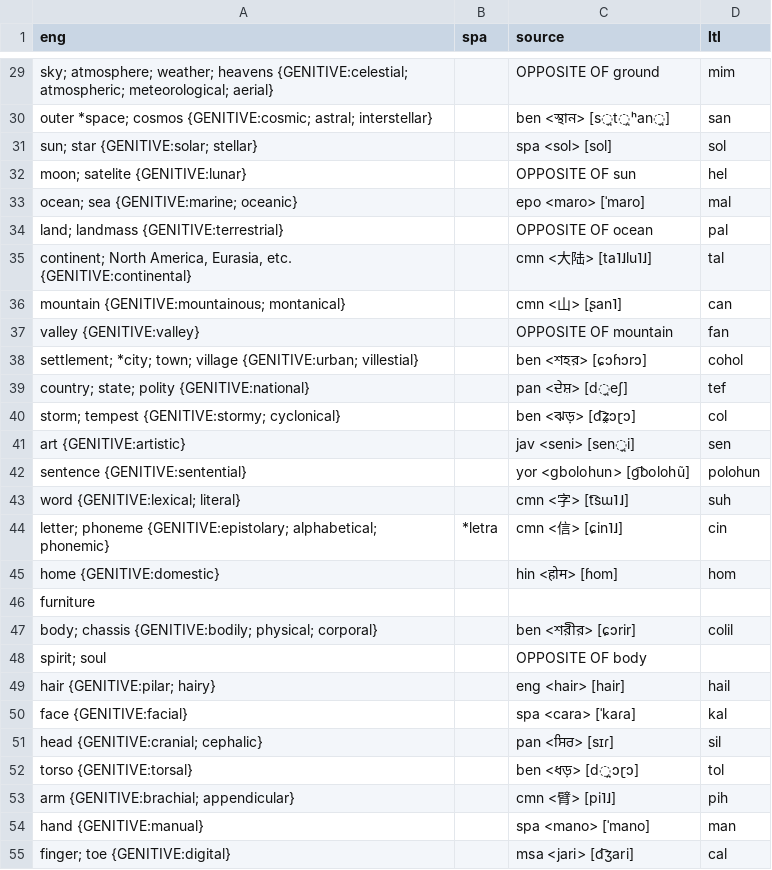
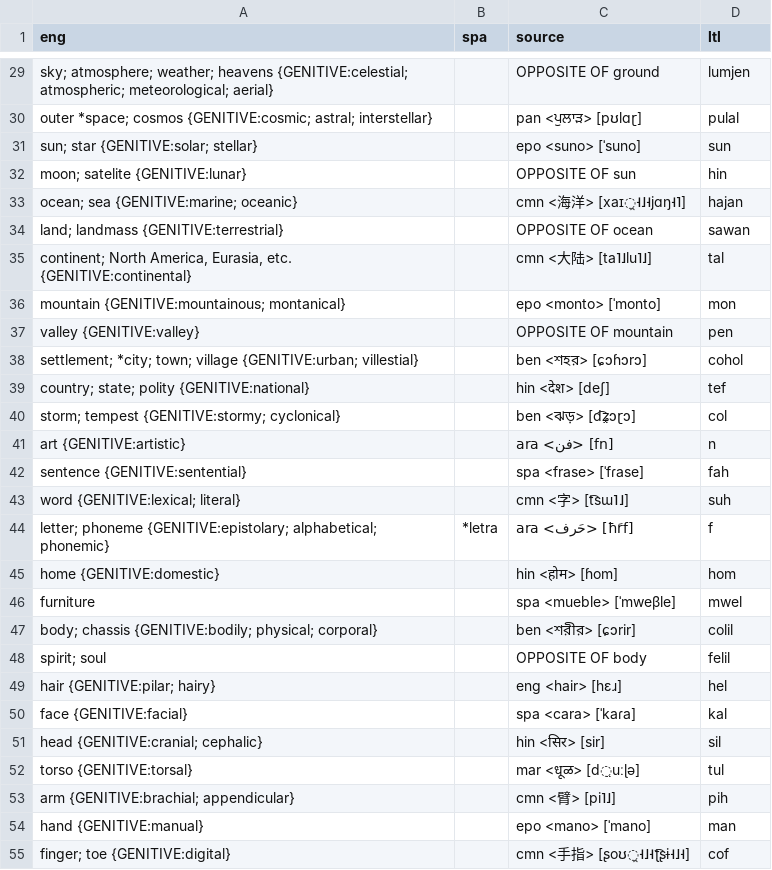
Before and after one commit to jkunimune/Djastiz, a CSV file: src/words/noun.csv, drawn as a sheet; only a part is shown, gaps mark what is left out; the diff covers the shown part only; the diff names each change by its address in the sheet, - before the commit and + after, or states it on an @@ line.

```diff
--- a/src/words/noun.csv
+++ b/src/words/noun.csv
-D29 (ltl): mim
+D29 (ltl): lumjen
-C30 (source): ben <স্থান> [s̪t̪ʰan̪]
+C30 (source): pan <ਪੁਲਾੜ> [pʊlɑɽ]
-D30 (ltl): san
+D30 (ltl): pulal
-C31 (source): spa <sol> [sol]
+C31 (source): epo <suno> [ˈsuno]
-D31 (ltl): sol
+D31 (ltl): sun
-D32 (ltl): hel
+D32 (ltl): hin
-C33 (source): epo <maro> [ˈmaro]
+C33 (source): cmn <海洋> [xaɪ̯˧˩˧jɑŋ˧˥]
-D33 (ltl): mal
+D33 (ltl): hajan
-D34 (ltl): pal
+D34 (ltl): sawan
-C36 (source): cmn <山> [ʂan˥]
+C36 (source): epo <monto> [ˈmonto]
-D36 (ltl): can
+D36 (ltl): mon
-D37 (ltl): fan
+D37 (ltl): pen
-C39 (source): pan <ਦੇਸ਼> [d̪eʃ]
+C39 (source): hin <देश> [deʃ]
-C41 (source): jav <seni> [sen̪i]
+C41 (source): ara <فن> [fn]
-D41 (ltl): sen
+D41 (ltl): n
-C42 (source): yor <gbolohun> [ɡ͡bolohũ]
+C42 (source): spa <frase> [ˈfɾase]
-D42 (ltl): polohun
+D42 (ltl): fah
-C44 (source): cmn <信> [ɕin˥˩]
+C44 (source): ara <حَرف> [ħَrf]
-D44 (ltl): cin
+D44 (ltl): f
-C46 (source): (empty)
+C46 (source): spa <mueble> [ˈmweβle]
-D46 (ltl): (empty)
+D46 (ltl): mwel
-D48 (ltl): (empty)
+D48 (ltl): felil
-C49 (source): eng <hair> [hair]
+C49 (source): eng <hair> [hɛɹ]
-D49 (ltl): hail
+D49 (ltl): hel
-C51 (source): pan <ਸਿਰ> [sɪɾ]
+C51 (source): hin <सिर> [sir]
-C52 (source): ben <ধড়> [d̪̤ɔɽɔ]
+C52 (source): mar <धूळ> [d̤uːɭə]
-D52 (ltl): tol
+D52 (ltl): tul
-C54 (source): spa <mano> [ˈmano]
+C54 (source): epo <mano> [ˈmano]
-C55 (source): msa <jari> [d͡ʒari]
+C55 (source): cmn <手指> [ʂoʊ̯˧˩˧ʈ͡ʂɨ˧˩˧]
-D55 (ltl): cal
+D55 (ltl): cof
```
Also changed, not shown: 165 edited cells elsewhere in this file, src/words/compound word.csv, 3 other files.
